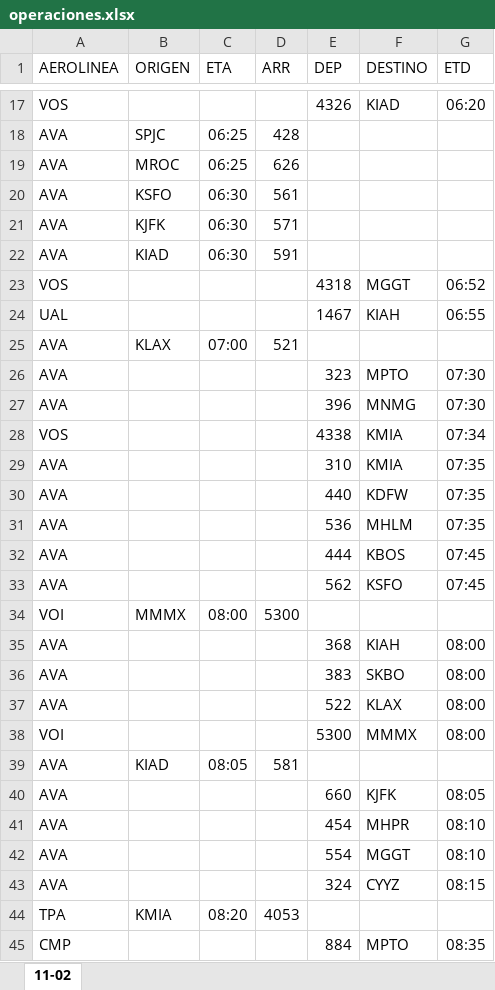
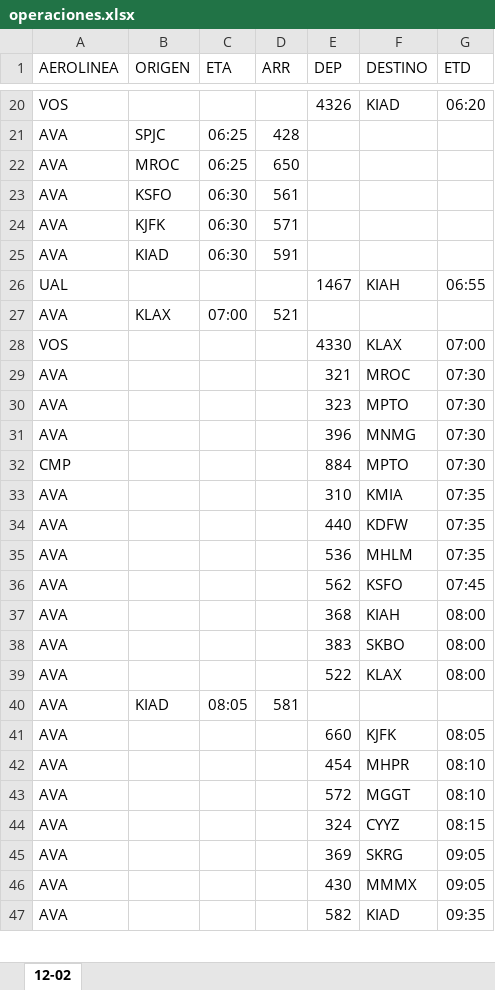
Before and after one commit to sacomais/PDA_MSLP, an Excel workbook: public/operaciones.xlsx, sheet 12-02, drawn as a sheet; only a part is shown, gaps mark what is left out; the shorter side is filled out with more unchanged rows; values as stored, in another font and other column widths than the file's, no borders; removed rows and columns are numbered as before the commit, all else as after; the diff covers the shown part only; the diff names each change by its address in the sheet, - before the commit and + after, or states it on an @@ line.

```diff
--- a/public/operaciones.xlsx (sheet 12-02)
+++ b/public/operaciones.xlsx (sheet 12-02)
-sheet tab: 11-02
+sheet tab: 12-02
-D22 (ARR): 626
+D22 (ARR): 650
-row 23: VOS |  |  |  | 4318 | MGGT | 06:52
+row 28: VOS |  |  |  | 4330 | KLAX | 07:00
+row 29: AVA |  |  |  | 321 | MROC | 07:30
-row 28: VOS |  |  |  | 4338 | KMIA | 07:34
+row 32: CMP |  |  |  | 884 | MPTO | 07:30
-row 32: AVA |  |  |  | 444 | KBOS | 07:45
-row 34: VOI | MMMX | 08:00 | 5300
-row 38: VOI |  |  |  | 5300 | MMMX | 08:00
-E43 (DEP): 554
+E43 (DEP): 572
-row 44: TPA | KMIA | 08:20 | 4053
-row 45: CMP |  |  |  | 884 | MPTO | 08:35
```
Also changed, not shown: 40 added rows, 33 removed rows and 19 edited cells elsewhere in this sheet.
